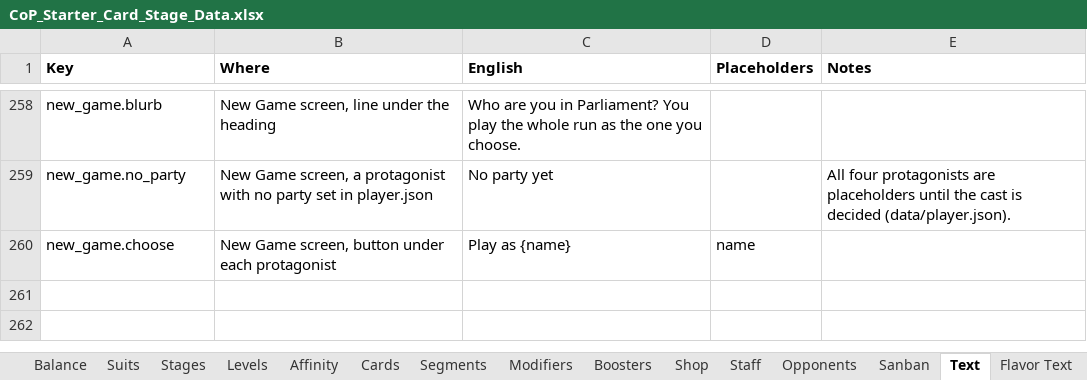
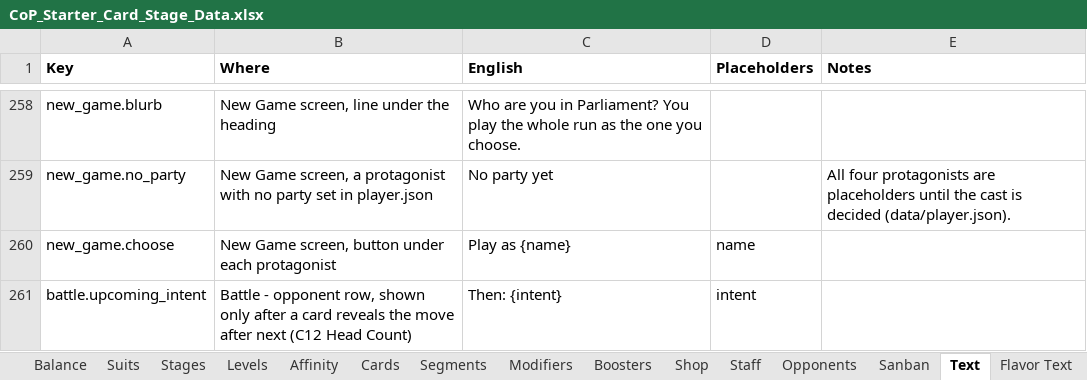
Before and after one commit to Lotusmonogatari/CoP-Deckbuilder, an Excel workbook: design/CoP_Starter_Card_Stage_Data.xlsx, sheet Text, drawn as a sheet; only a part is shown, gaps mark what is left out; values as stored, in another font and other column widths than the file's, no borders; the diff names each change by its address in the sheet, - before the commit and + after, or states it on an @@ line.

```diff
--- a/design/CoP_Starter_Card_Stage_Data.xlsx (sheet Text)
+++ b/design/CoP_Starter_Card_Stage_Data.xlsx (sheet Text)
+row 261: battle.upcoming_intent | Battle - opponent row, shown only after a card reveals the move after next (C12 Head Count) | Then: {intent} | intent
```
Also changed, not shown: 6 other files.
